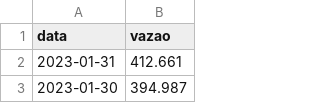
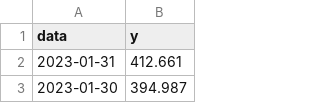
Before and after one commit to wasf84/pgmc-mestrado, a CSV file: dissertacao/bacia_jequitinhonha/estacoes_medio/planilhas_ajustadas/principal_vazao_54195000.csv (was dissertacao/bacia_jequitinhonha/estacoes_medio/planilhas_ajustadas/vazao_54195000.csv), drawn as a sheet; only a part is shown.

```diff
--- a/dissertacao/bacia_jequitinhonha/estacoes_medio/planilhas_ajustadas/vazao_54195000.csv
+++ b/dissertacao/bacia_jequitinhonha/estacoes_medio/planilhas_ajustadas/principal_vazao_54195000.csv
@@ -1,2 +1,2 @@
-data	vazao
+data	y
 2023-01-31	412.661
```
Also changed, not shown: dissertacao/bacia_jequitinhonha/estacoes_baixo/planilhas_ajustadas/telemetric_54790000.csv, dissertacao/bacia_jequitinhonha/estacoes_medio/planilhas_ajustadas/telemetric_1642041.csv, 14 other files.
